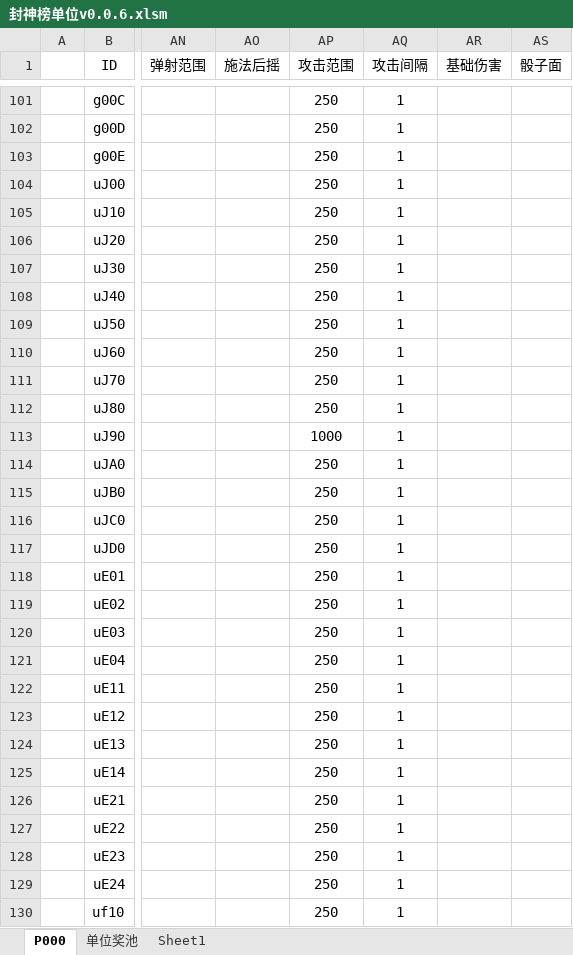
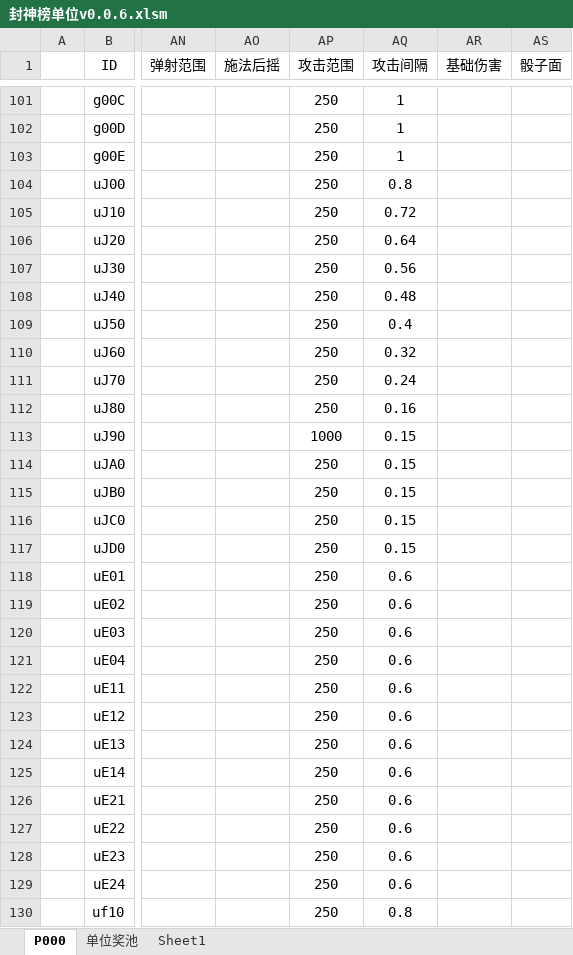
Before and after one commit to MageEgg/MageGame, an Excel workbook: 封神榜单位v0.0.6.xlsm, sheet P000, drawn as a sheet; only a part is shown, gaps mark what is left out; values as stored, in another font and other column widths than the file's, no borders; charts and pictures not drawn; the diff covers the shown part only; the diff names each change by its address in the sheet, - before the commit and + after, or states it on an @@ line.

```diff
--- a/封神榜单位v0.0.6.xlsm (sheet P000)
+++ b/封神榜单位v0.0.6.xlsm (sheet P000)
-AQ104 (攻击间隔): 1
+AQ104 (攻击间隔): 0.8
-AQ105 (攻击间隔): 1
+AQ105 (攻击间隔): 0.72
-AQ106 (攻击间隔): 1
+AQ106 (攻击间隔): 0.64
-AQ107 (攻击间隔): 1
+AQ107 (攻击间隔): 0.56
-AQ108 (攻击间隔): 1
+AQ108 (攻击间隔): 0.48
-AQ109 (攻击间隔): 1
+AQ109 (攻击间隔): 0.4
-AQ110 (攻击间隔): 1
+AQ110 (攻击间隔): 0.32
-AQ111 (攻击间隔): 1
+AQ111 (攻击间隔): 0.24
-AQ112 (攻击间隔): 1
+AQ112 (攻击间隔): 0.16
-AQ113:AQ117 (攻击间隔): 1
+AQ113:AQ117 (攻击间隔): 0.15
-AQ118:AQ129 (攻击间隔): 1
+AQ118:AQ129 (攻击间隔): 0.6
-AQ130 (攻击间隔): 1
+AQ130 (攻击间隔): 0.8
```
Also changed, not shown: 258 edited cells elsewhere in this sheet, 2 other files.
